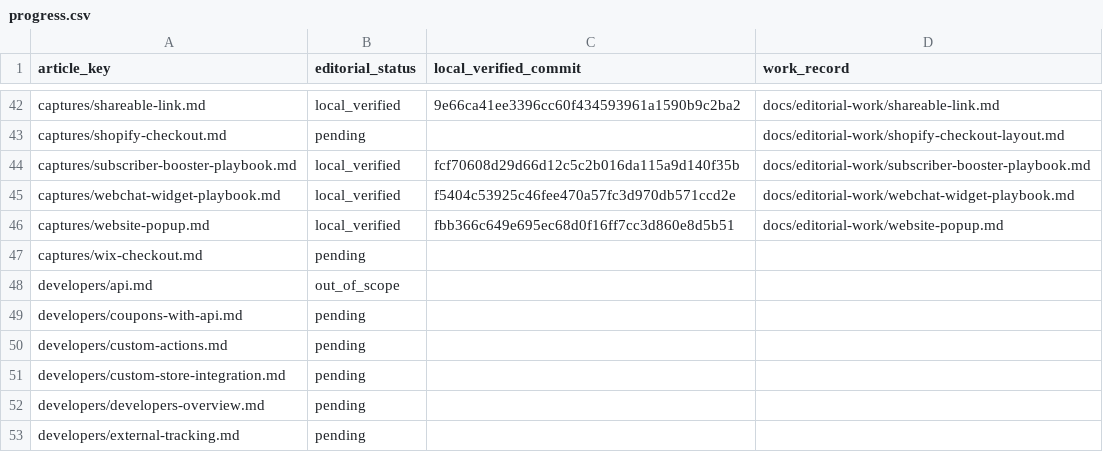
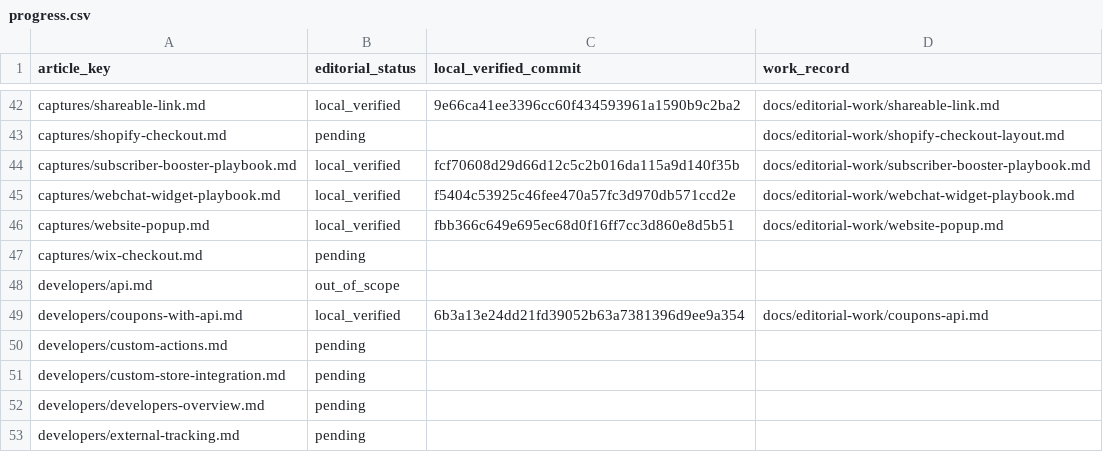
Before and after one commit to hellotext/help, a CSV file: docs/editorial-work/progress.csv, drawn as a sheet; only a part is shown, gaps mark what is left out.

Commit message:
Record local coupon API guide verification

```diff
--- a/docs/editorial-work/progress.csv
+++ b/docs/editorial-work/progress.csv
@@ -48,3 +48,3 @@ captures/wix-checkout.md,pending,,
 developers/api.md,out_of_scope,,
-developers/coupons-with-api.md,pending,,
+developers/coupons-with-api.md,local_verified,6b3a13e24dd21fd39052b63a7381396d9ee9a354,docs/editorial-work/coupons-api.md
 developers/custom-actions.md,pending,,
```
Also changed, not shown: 1 other file.
